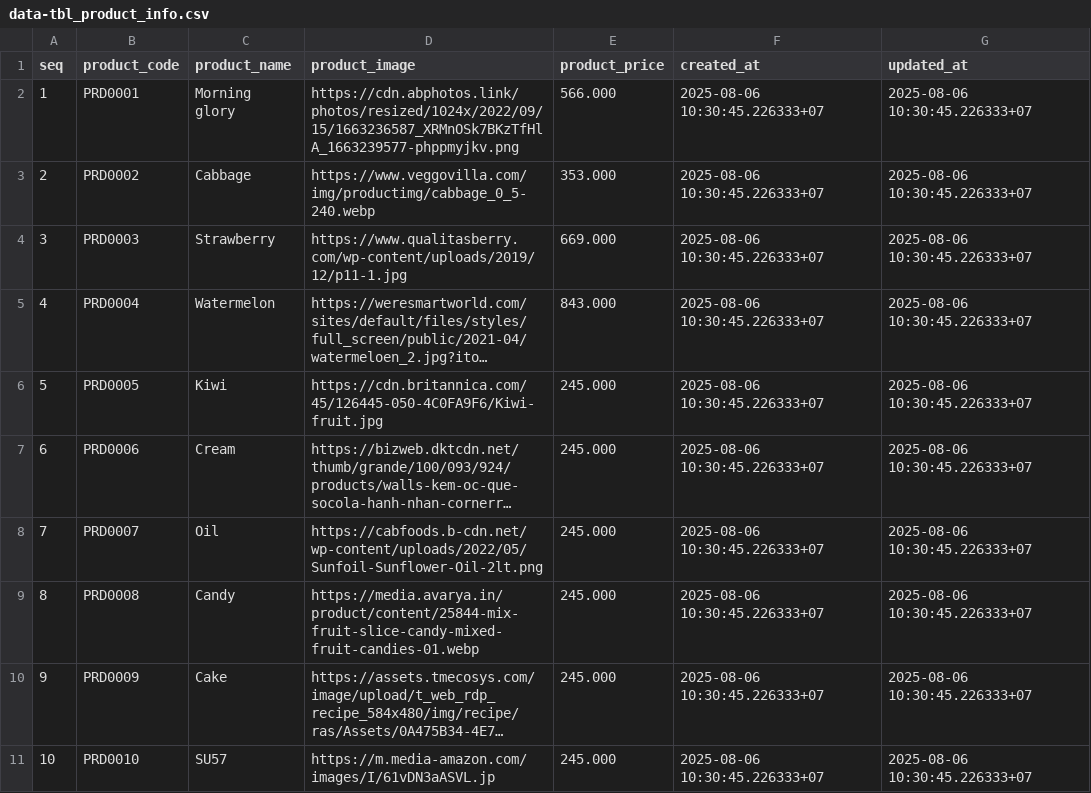
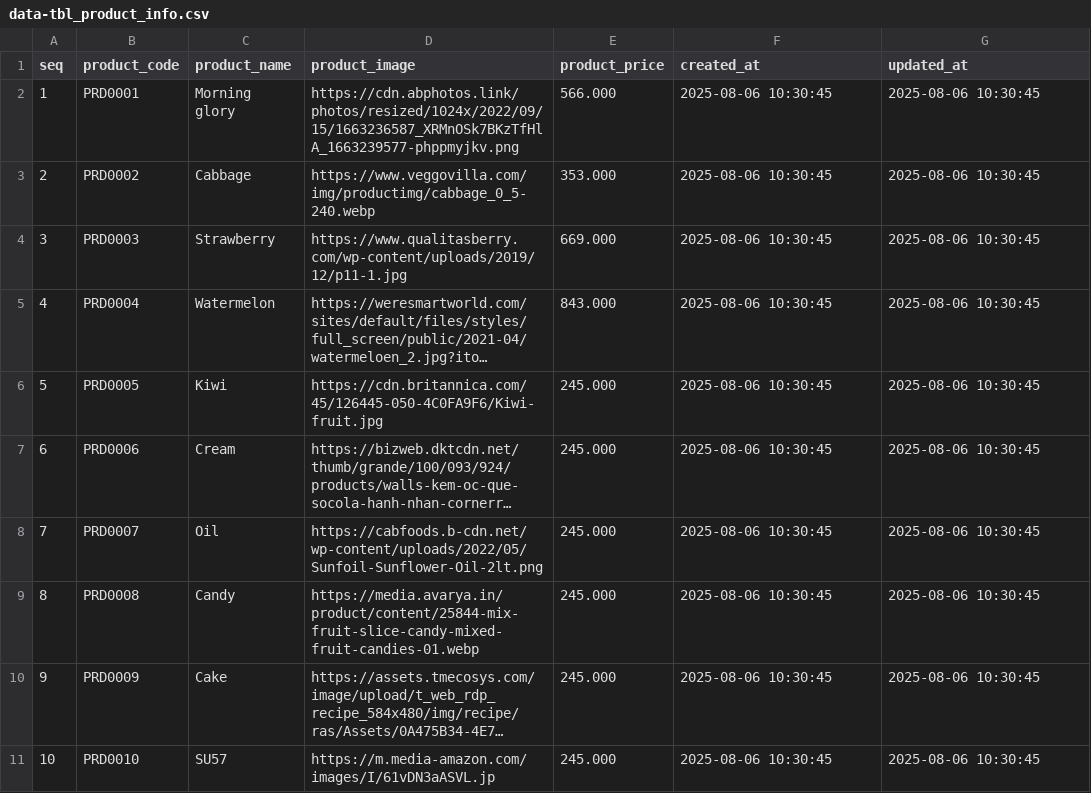
Before and after one commit to giang19062001/DynamicTemplate, a CSV file: backend/src/config/data-tbl_product_info.csv, drawn as a sheet; only a part is shown; long unchanged cells end in …; the diff covers the shown part only; the diff names each change by its address in the sheet, - before the commit and + after, or states it on an @@ line.

```diff
--- a/backend/src/config/data-tbl_product_info.csv
+++ b/backend/src/config/data-tbl_product_info.csv
-F2:F11 (created_at): 2025-08-06 10:30:45.226333+07
+F2:F11 (created_at): 2025-08-06 10:30:45
-G2:G11 (updated_at): 2025-08-06 10:30:45.226333+07
+G2:G11 (updated_at): 2025-08-06 10:30:45
```
Also changed, not shown: 10 added rows elsewhere in this file, 44 other files.
